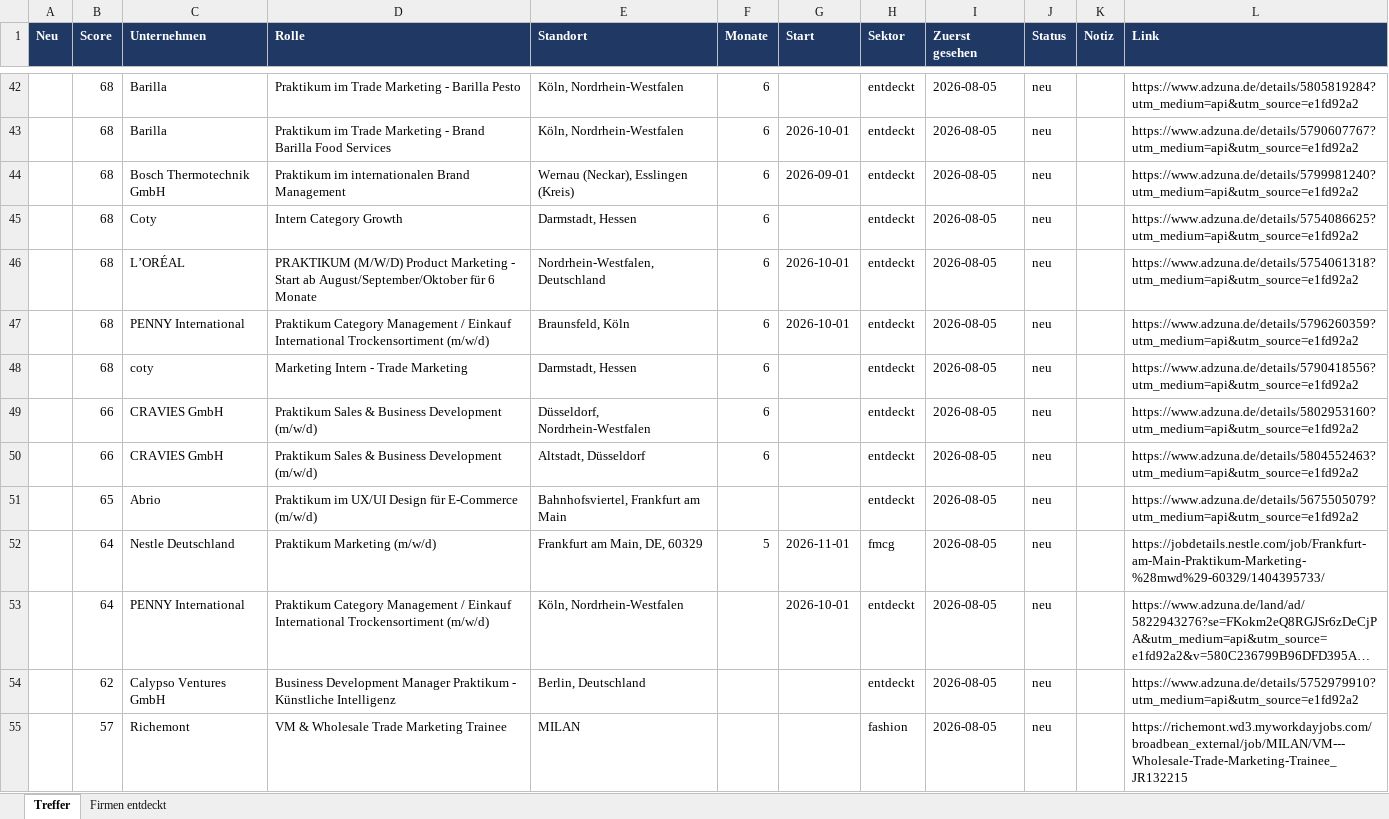
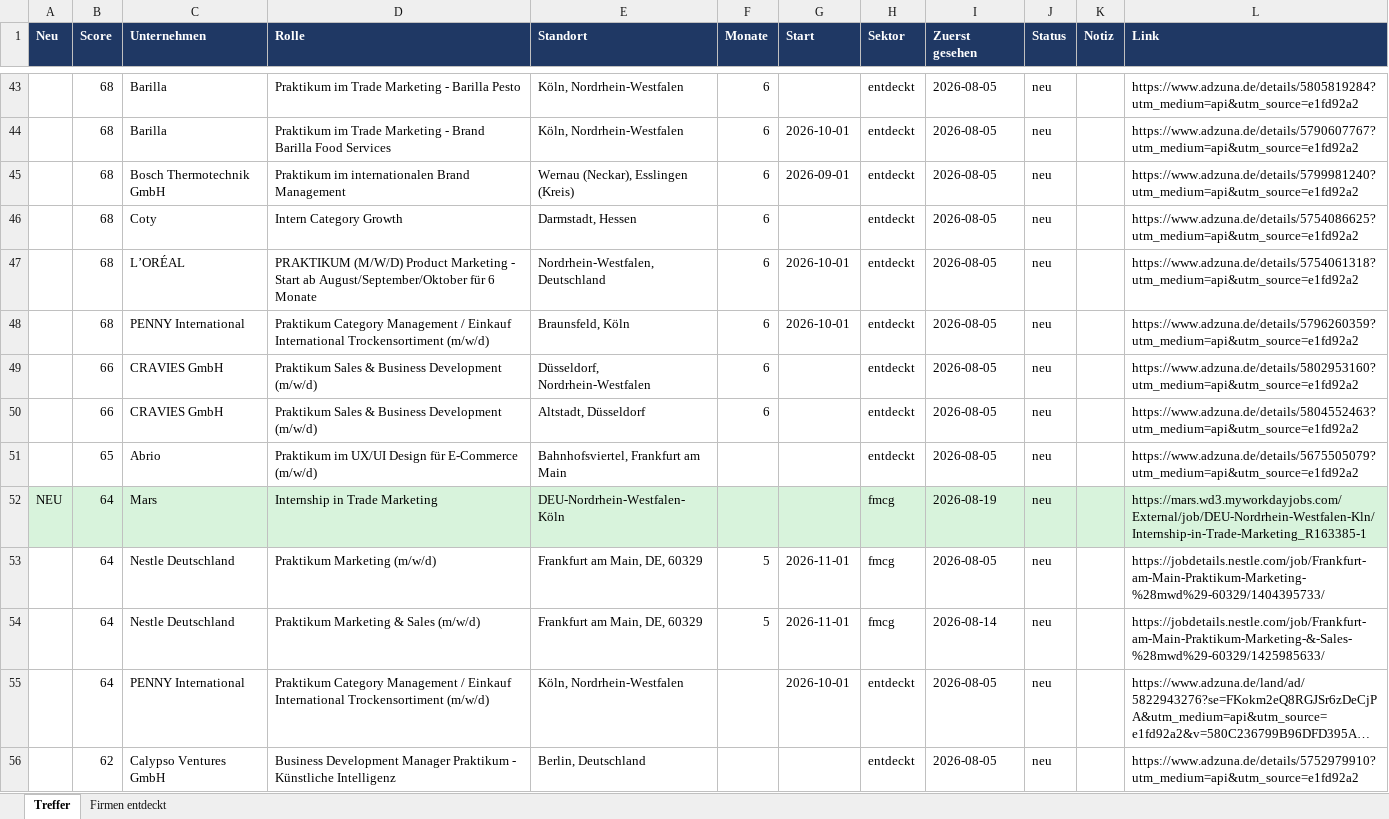
Before and after one commit to MathisKrug/Praktikum-Suchagent, an Excel workbook: docs/praktika.xlsx, sheet Treffer, drawn as a sheet; only a part is shown, gaps mark what is left out; the shorter side is filled out with more unchanged rows; long unchanged cells end in …; values as stored, in another font and other column widths than the file's, no borders; removed rows and columns are numbered as before the commit, all else as after; the diff covers the shown part only; the diff names each change by its address in the sheet, - before the commit and + after, or states it on an @@ line.

```diff
--- a/docs/praktika.xlsx (sheet Treffer)
+++ b/docs/praktika.xlsx (sheet Treffer)
-row 48:  | 68 | coty | Marketing Intern - Trade Marketing | Darmstadt, Hessen | 6 |  | entdeckt | 2026-08-05 | neu |  | https://www.adzuna.de/details/5790418556?utm_medium=api&utm_source=e1fd92a2
+row 52: NEU | 64 | Mars | Internship in Trade Marketing | DEU-Nordrhein-Westfalen-Köln |  |  | fmcg | 2026-08-19 | neu |  | https://mars.wd3.myworkdayjobs.com/External/job/DEU-Nordrhein-Westfalen-Kln/Internship-in-Trade-Marketing_R163385-1
+row 54:  | 64 | Nestle Deutschland | Praktikum Marketing & Sales (m/w/d) | Frankfurt am Main, DE, 60329 | 5 | 2026-11-01 | fmcg | 2026-08-14 | neu |  | https://jobdetails.nestle.com/job/Frankfurt-am-Main-Praktikum-Marketing-&-Sales-%28mwd%29-60329/1425985633/
```
Also changed, not shown: 4 added rows and 23 removed rows elsewhere in this sheet, sheet Firmen entdeckt, 2 other files.
